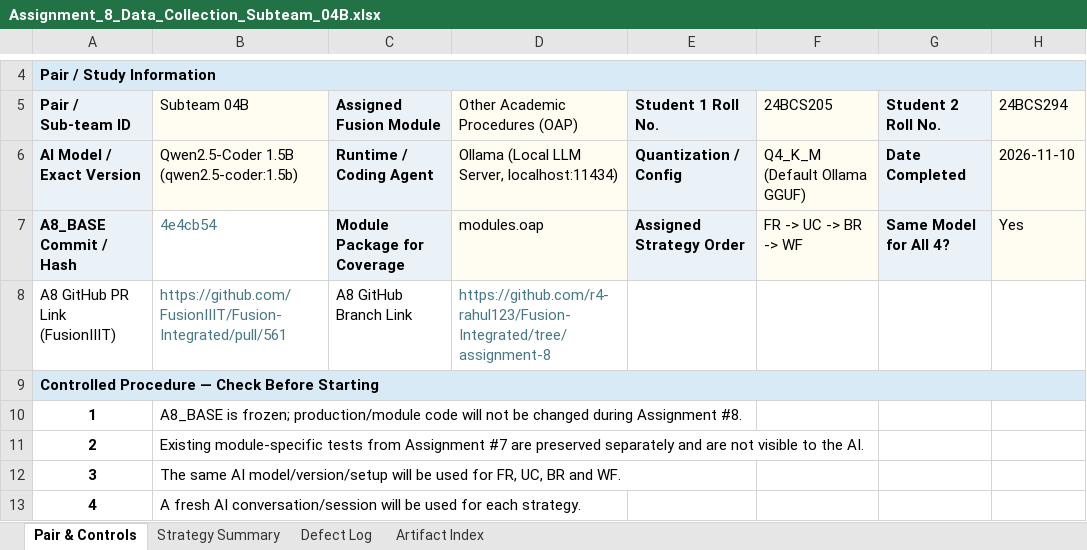
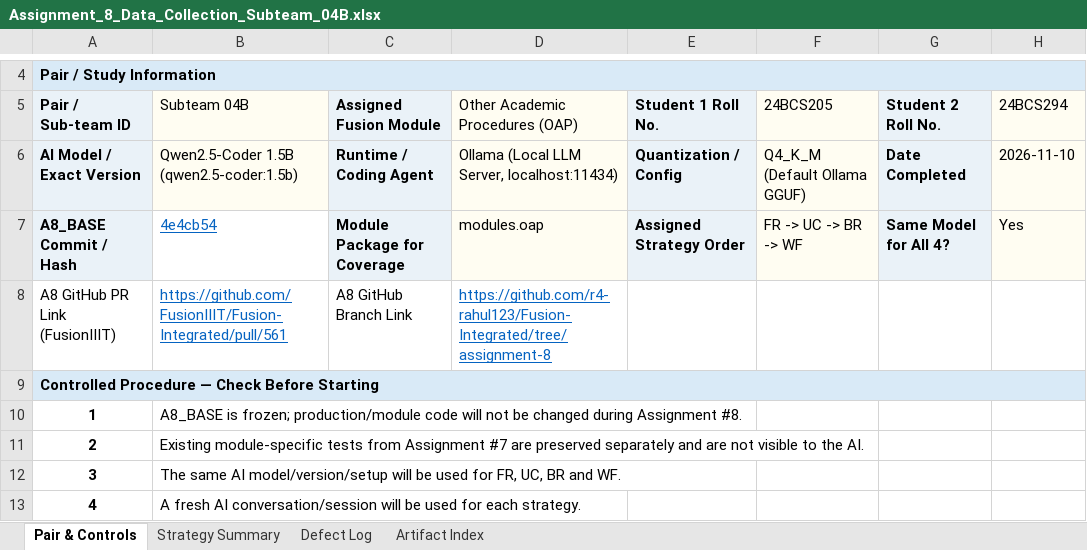
Before and after one commit to FusionIIIT/Fusion-Integrated, an Excel workbook: Assignment_8_Data_Collection_Subteam_04B.xlsx, sheet Pair & Controls, drawn as a sheet; only a part is shown, gaps mark what is left out; values as stored, in another font and other column widths than the file's, no borders; the diff names each change by its address in the sheet, - before the commit and + after, or states it on an @@ line.

Commit message:
style(a8): apply standard blue underline hyperlink styling across workbook

```diff
--- a/Assignment_8_Data_Collection_Subteam_04B.xlsx (sheet Pair & Controls)
+++ b/Assignment_8_Data_Collection_Subteam_04B.xlsx (sheet Pair & Controls)
@@ B7:B8 underline: off → on, text colour: #467886 → #0563C1 @@
@@ D8 underline: off → on, text colour: #467886 → #0563C1 @@
```
Also changed, not shown: sheet Artifact Index.
